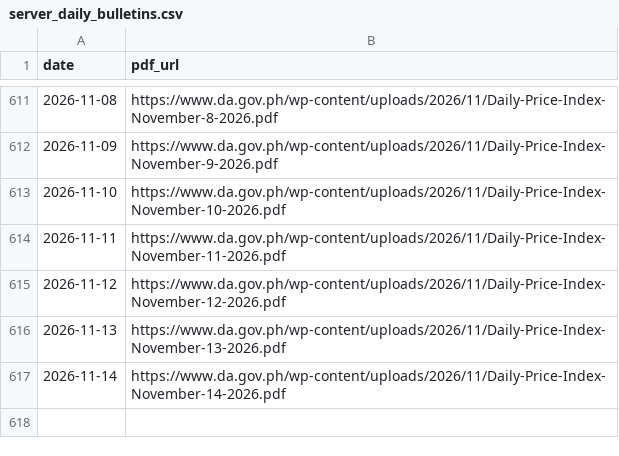
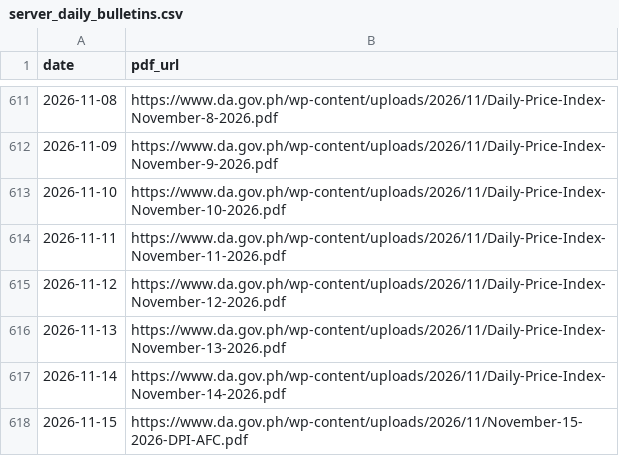
Before and after one commit to LeinnarF/Philippine-Commodity-Price-Tracker, a CSV file: data/server_daily_bulletins.csv, drawn as a sheet; only a part is shown, gaps mark what is left out; the diff names each change by its address in the sheet, - before the commit and + after, or states it on an @@ line.

```diff
--- a/data/server_daily_bulletins.csv
+++ b/data/server_daily_bulletins.csv
+row 618: 2026-11-15 | https://www.da.gov.ph/wp-content/uploads/2026/11/November-15-2026-DPI-AFC.pdf
```
Also changed, not shown: data/pipeline_execution_logs.csv, 1 other file.
